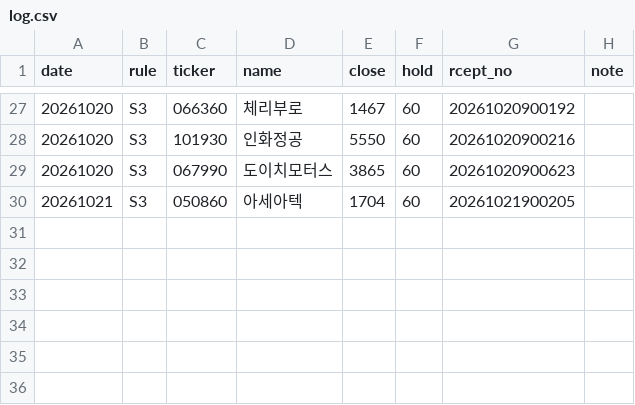
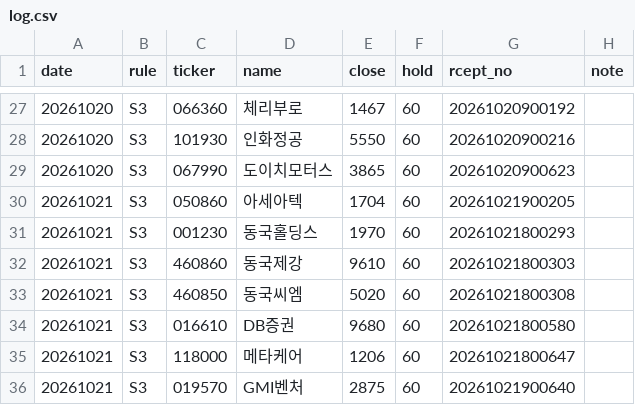
Before and after one commit to bamhobak/kospi-volume, a CSV file: data/shadow/log.csv, drawn as a sheet; only a part is shown, gaps mark what is left out.

```diff
--- a/data/shadow/log.csv
+++ b/data/shadow/log.csv
@@ -30 +30,7 @@ date,rule,ticker,name,close,hold,rcept_no,note
 20261021,S3,050860,아세아텍,1704,60,20261021900205,
+20261021,S3,001230,동국홀딩스,1970,60,20261021800293,
+20261021,S3,460860,동국제강,9610,60,20261021800303,
+20261021,S3,460850,동국씨엠,5020,60,20261021800308,
+20261021,S3,016610,DB증권,9680,60,20261021800580,
+20261021,S3,118000,메타케어,1206,60,20261021800647,
+20261021,S3,019570,GMI벤처,2875,60,20261021900640,
```
Also changed, not shown: data/disc_watch.csv, data/us/spinoffs.csv, 1 other file.
